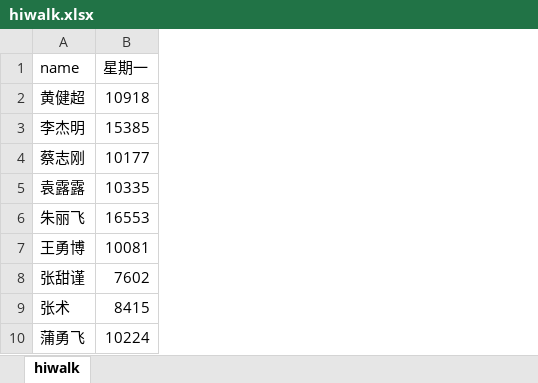
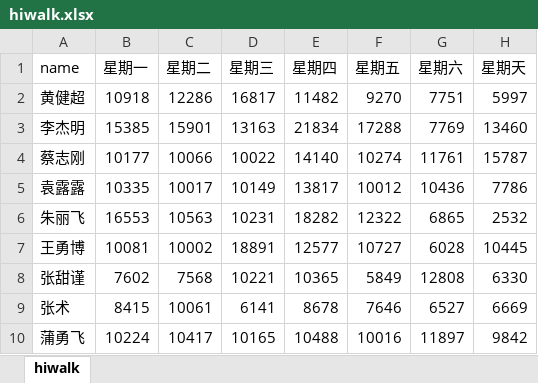
Before and after one commit to OldZhao/hiwalk, an Excel workbook: hiwalk.xlsx, sheet hiwalk, drawn as a sheet; values as stored, in another font and other column widths than the file's, no borders; the diff names each change by its address in the sheet, - before the commit and + after, or states it on an @@ line.

```diff
--- a/hiwalk.xlsx (sheet hiwalk)
+++ b/hiwalk.xlsx (sheet hiwalk)
+column C (星期二), rows 2-10: 12286 | 15901 | 10066 | 10017 | 10563 | 10002 | 7568 | 10061 | 10417
+column D (星期三), rows 2-10: 16817 | 13163 | 10022 | 10149 | 10231 | 18891 | 10221 | 6141 | 10165
+column E (星期四), rows 2-10: 11482 | 21834 | 14140 | 13817 | 18282 | 12577 | 10365 | 8678 | 10488
+column F (星期五), rows 2-10: 9270 | 17288 | 10274 | 10012 | 12322 | 10727 | 5849 | 7646 | 10016
+column G (星期六), rows 2-10: 7751 | 7769 | 11761 | 10436 | 6865 | 6028 | 12808 | 6527 | 11897
+column H (星期天), rows 2-10: 5997 | 13460 | 15787 | 7786 | 2532 | 10445 | 6330 | 6669 | 9842
```
Also changed, not shown: 3 other files.
